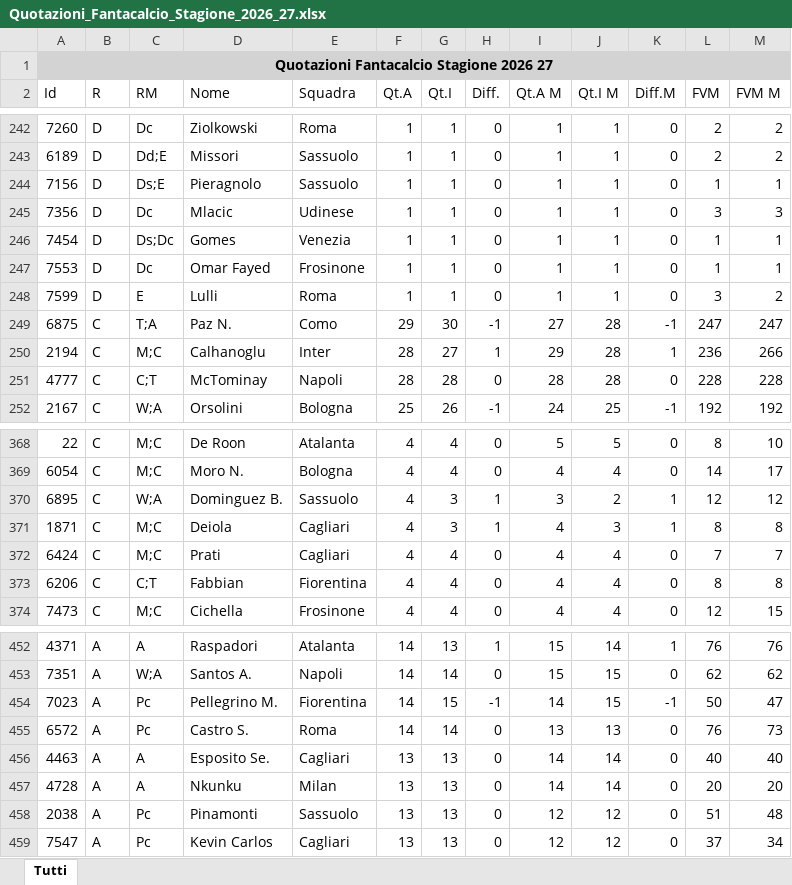
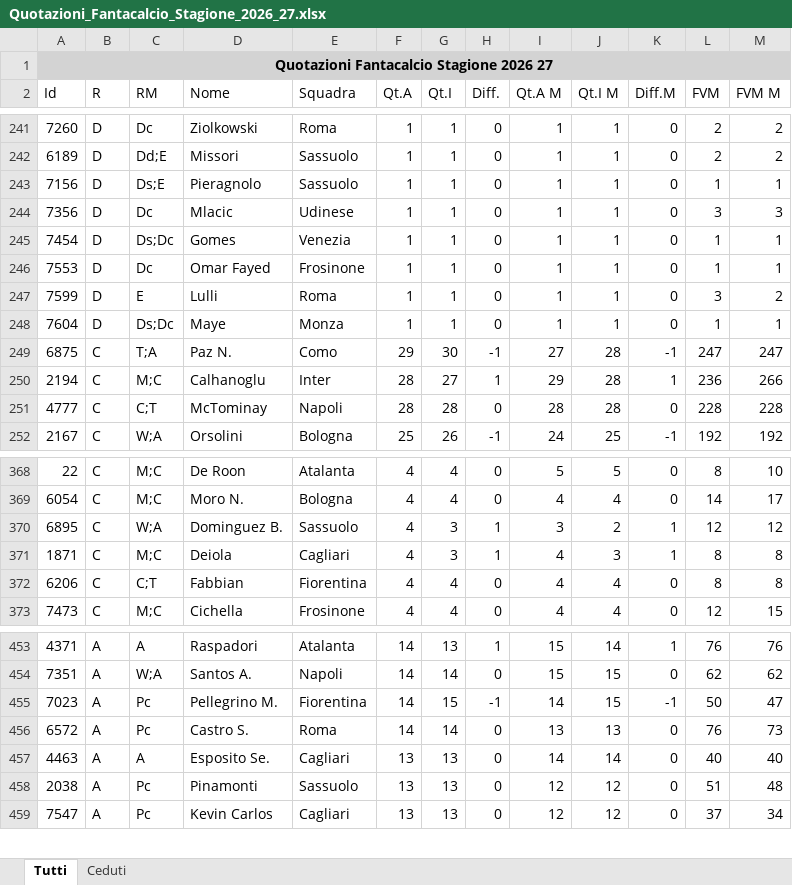
Before and after one commit to gitPhate/Fantastat, an Excel workbook: data/player_lists/Quotazioni_Fantacalcio_Stagione_2026_27.xlsx, sheet Tutti, drawn as a sheet; only a part is shown, gaps mark what is left out; values as stored, in another font and other column widths than the file's, no borders; removed rows and columns are numbered as before the commit, all else as after; the diff covers the shown part only; the diff names each change by its address in the sheet, - before the commit and + after, or states it on an @@ line.

```diff
--- a/data/player_lists/Quotazioni_Fantacalcio_Stagione_2026_27.xlsx (sheet Tutti)
+++ b/data/player_lists/Quotazioni_Fantacalcio_Stagione_2026_27.xlsx (sheet Tutti)
+sheet tab: Ceduti
+row 248: 7604 | D | Ds;Dc | Maye | Monza | 1 | 1 | 0 | 1 | 1 | 0 | 1 | 1
-row 372: 6424 | C | M;C | Prati | Cagliari | 4 | 4 | 0 | 4 | 4 | 0 | 7 | 7
-row 457: 4728 | A | A | Nkunku | Milan | 13 | 13 | 0 | 14 | 14 | 0 | 20 | 20
```
Also changed, not shown: 5 added rows and 4 removed rows elsewhere in this sheet, data/player_lists/Quotazioni_Fantacalcio_Stagione_2022_23.xlsx, data/player_lists/Quotazioni_Fantacalcio_Stagione_2023_24.xlsx, 15 other files.
